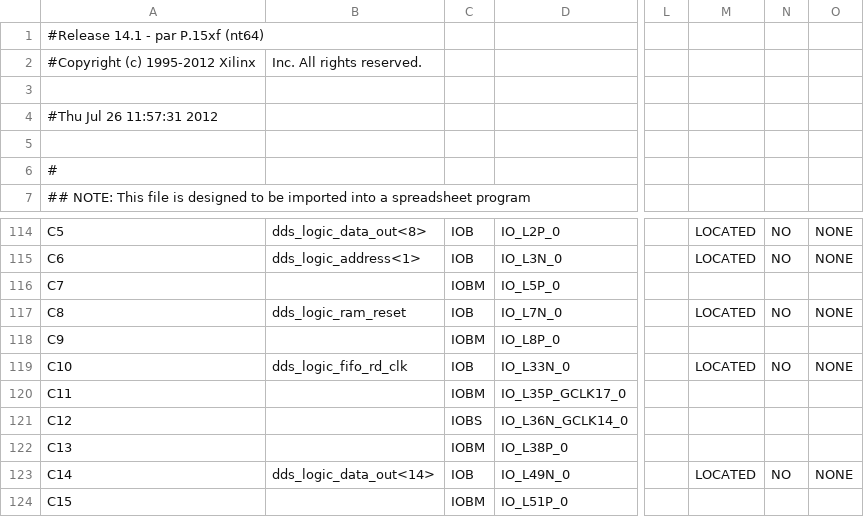
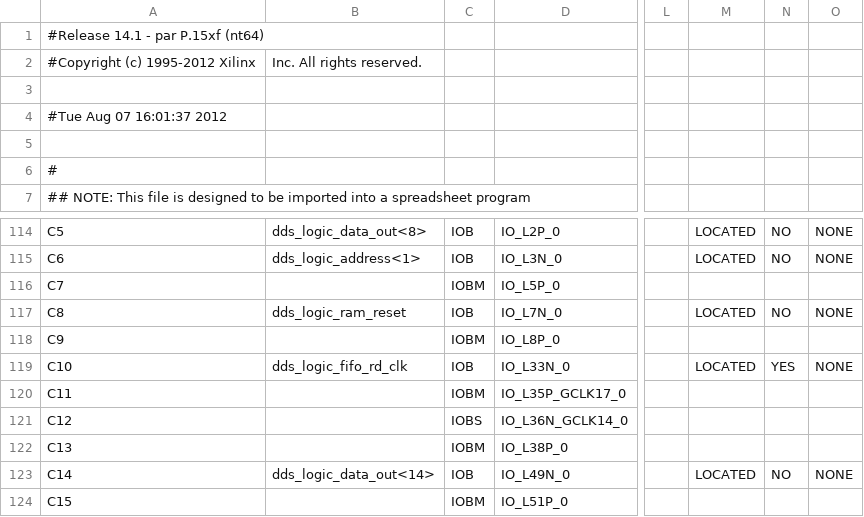
Before and after one commit to HaeffnerLab/HaeffnerLabLattice, a CSV file: FPGA_firmware/Pulser_729_old/photon/photon_pad.csv, drawn as a sheet; only a part is shown, gaps mark what is left out; the diff names each change by its address in the sheet, - before the commit and + after, or states it on an @@ line.

```diff
--- a/FPGA_firmware/Pulser_729_old/photon/photon_pad.csv
+++ b/FPGA_firmware/Pulser_729_old/photon/photon_pad.csv
-A4: #Thu Jul 26 11:57:31 2012
+A4: #Tue Aug 07 16:01:37 2012
-N119: NO
+N119: YES
```
Also changed, not shown: 58 other files.
